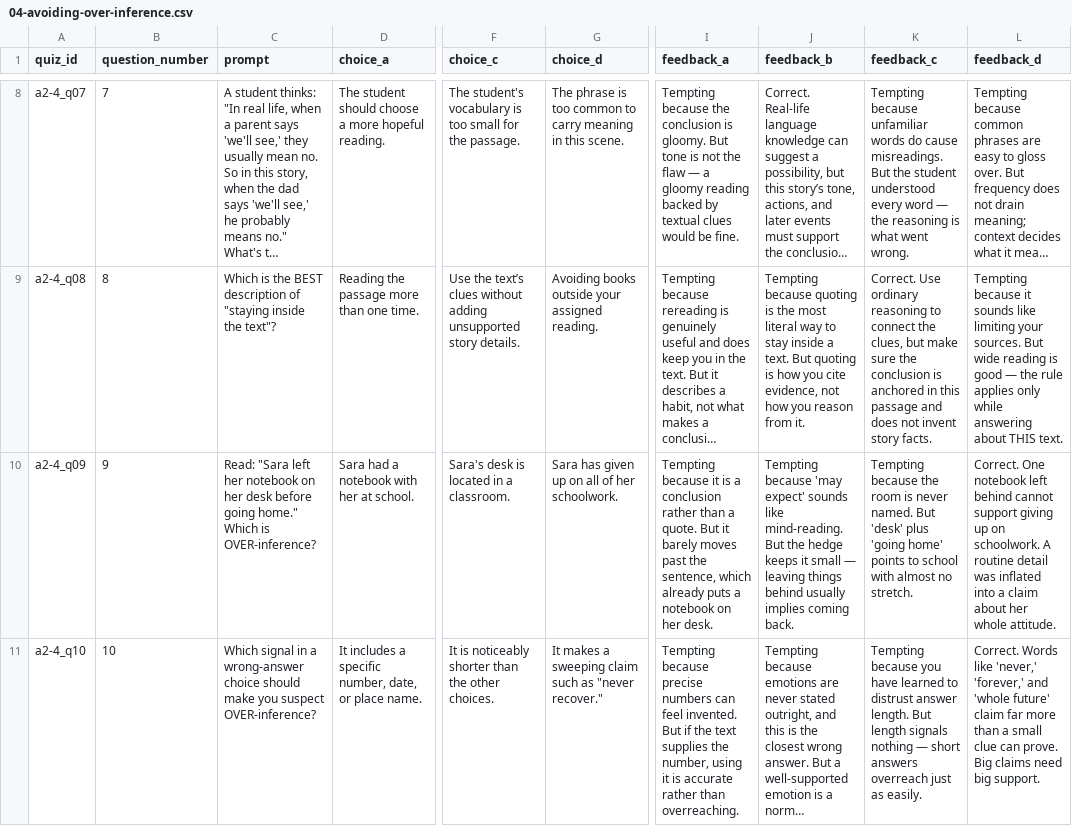
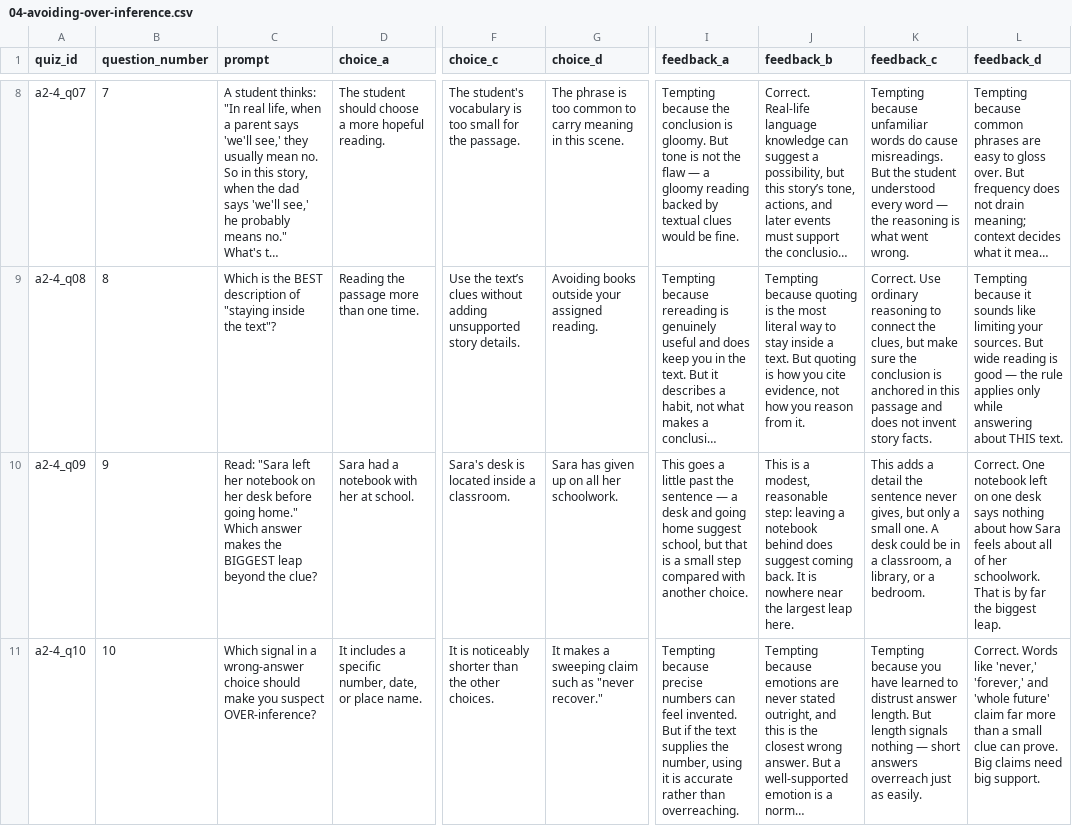
Before and after one commit to bellaw838/map_reading_break250, a CSV file: content/quizzes/a2/04-avoiding-over-inference.csv, drawn as a sheet; only a part is shown, gaps mark what is left out; long unchanged cells end in …; the diff names each change by its address in the sheet, - before the commit and + after, or states it on an @@ line.

```diff
--- a/content/quizzes/a2/04-avoiding-over-inference.csv
+++ b/content/quizzes/a2/04-avoiding-over-inference.csv
-C10 (prompt): …home." Which is OVER-inference?
+C10 (prompt): …home." Which answer makes the BIGGEST leap beyond the clue?
-F10 (choice_c): Sara's desk is located in a classroom.
+F10 (choice_c): Sara's desk is located inside a classroom.
-G10 (choice_d): Sara has given up on all of her schoolwork.
+G10 (choice_d): Sara has given up on all her schoolwork.
-I10 (feedback_a): Tempting because it is a conclusion rather than a quote. But it barely moves past the sentence, which already puts a notebook on her desk.
+I10 (feedback_a): This goes a little past the sentence — a desk and going home suggest school, but that is a small step compared with another choice.
-J10 (feedback_b): Tempting because 'may expect' sounds like mind-reading. But the hedge keeps it small — leaving things behind usually implies coming back.
+J10 (feedback_b): This is a modest, reasonable step: leaving a notebook behind does suggest coming back. It is nowhere near the largest leap here.
-K10 (feedback_c): Tempting because the room is never named. But 'desk' plus 'going home' points to school with almost no stretch.
+K10 (feedback_c): This adds a detail the sentence never gives, but only a small one. A desk could be in a classroom, a library, or a bedroom.
-L10 (feedback_d): …notebook left behind cannot support giving up on schoolwork. A routine detail was inflated into a claim about her whole attitude.
+L10 (feedback_d): …notebook left on one desk says nothing about how Sara feels about all of her schoolwork. That is by far the biggest leap.
```
Also changed, not shown: content/quizzes/a2/03-inference-vs-stated-fact.csv, content/quizzes/a5/01-imagery-creates-meaning.csv, 6 other files.
